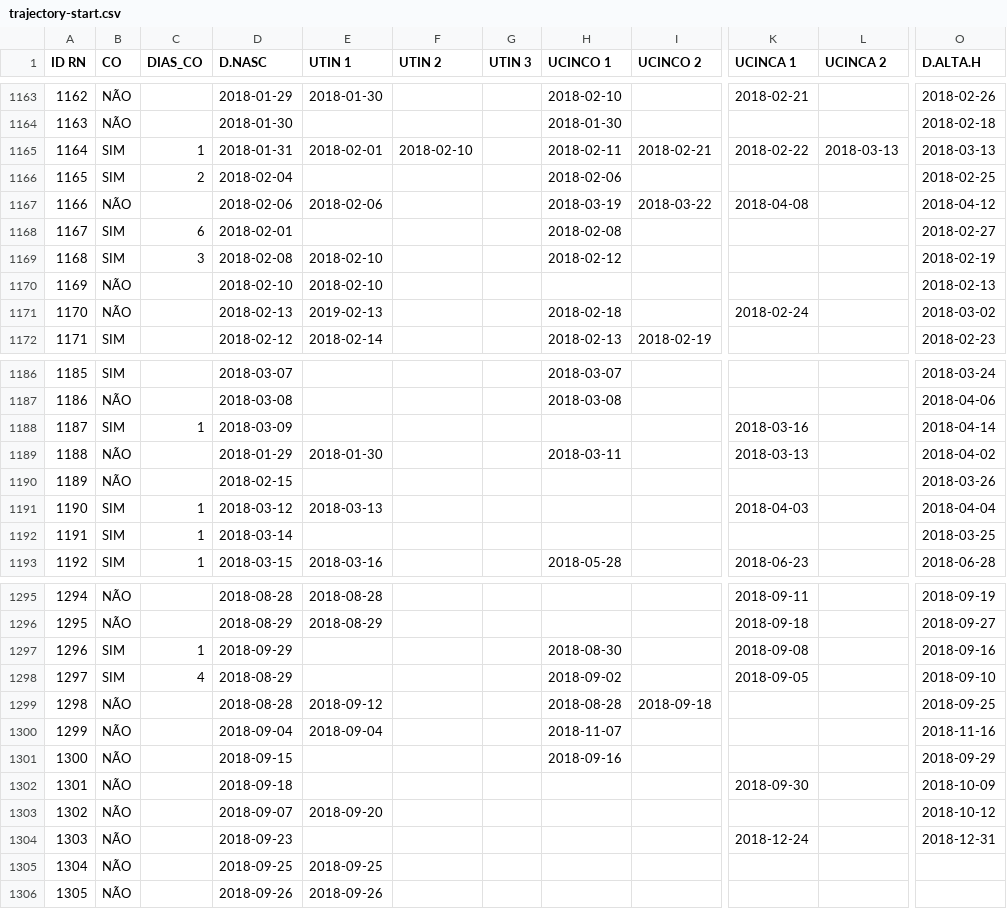
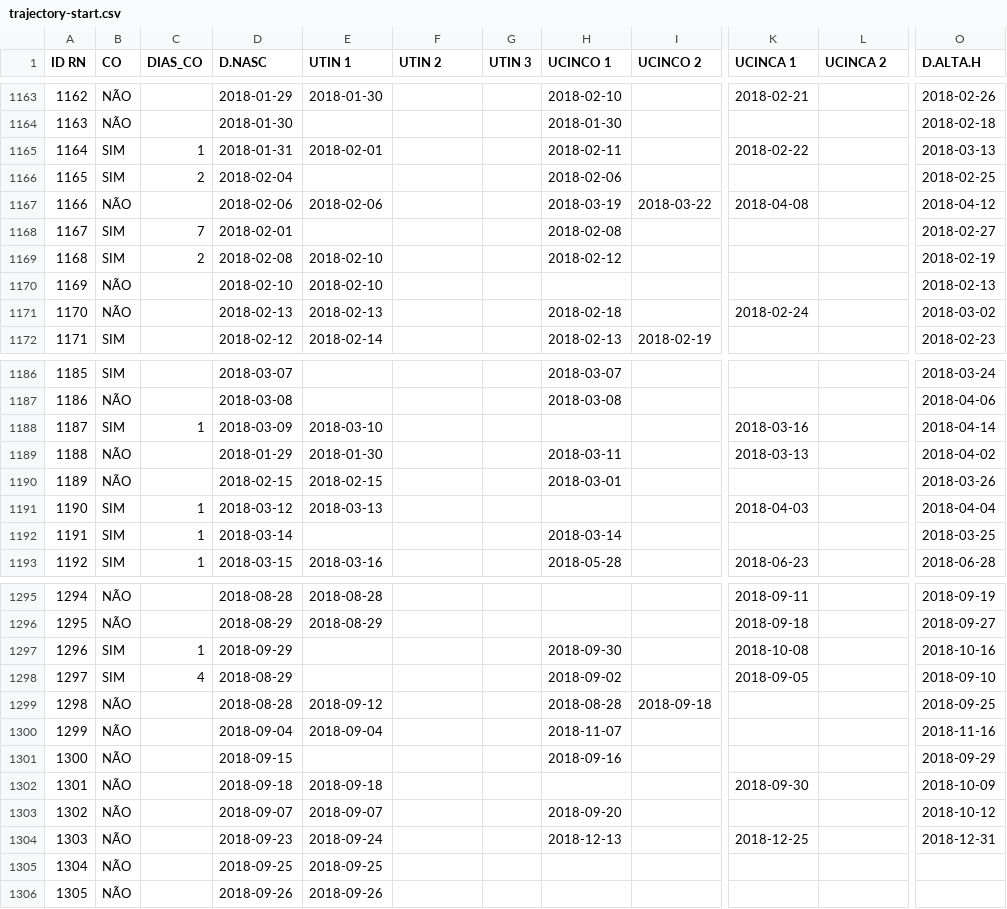
Before and after one commit to kelsonthony/trajectory-analysis, a CSV file: data/input/trajectory-start.csv, drawn as a sheet; only a part is shown, gaps mark what is left out; the diff covers the shown part only; the diff names each change by its address in the sheet, - before the commit and + after, or states it on an @@ line.

```diff
--- a/data/input/trajectory-start.csv
+++ b/data/input/trajectory-start.csv
-F1165 (UTIN 2): 2018-02-10
+F1165 (UTIN 2): (empty)
-I1165 (UCINCO 2): 2018-02-21
+I1165 (UCINCO 2): (empty)
-L1165 (UCINCA 2): 2018-03-13
+L1165 (UCINCA 2): (empty)
-C1168 (DIAS_CO): 6
+C1168 (DIAS_CO): 7
-C1169 (DIAS_CO): 3
+C1169 (DIAS_CO): 2
-E1171 (UTIN 1): 2019-02-13
+E1171 (UTIN 1): 2018-02-13
-E1188 (UTIN 1): (empty)
+E1188 (UTIN 1): 2018-03-10
-E1190 (UTIN 1): (empty)
+E1190 (UTIN 1): 2018-02-15
-H1190 (UCINCO 1): (empty)
+H1190 (UCINCO 1): 2018-03-01
-H1192 (UCINCO 1): (empty)
+H1192 (UCINCO 1): 2018-03-14
-H1297 (UCINCO 1): 2018-08-30
+H1297 (UCINCO 1): 2018-09-30
-K1297 (UCINCA 1): 2018-09-08
+K1297 (UCINCA 1): 2018-10-08
-O1297 (D.ALTA.H): 2018-09-16
+O1297 (D.ALTA.H): 2018-10-16
-E1302 (UTIN 1): (empty)
+E1302 (UTIN 1): 2018-09-18
-E1303 (UTIN 1): 2018-09-20
+E1303 (UTIN 1): 2018-09-07
-H1303 (UCINCO 1): (empty)
+H1303 (UCINCO 1): 2018-09-20
-E1304 (UTIN 1): (empty)
+E1304 (UTIN 1): 2018-09-24
-H1304 (UCINCO 1): (empty)
+H1304 (UCINCO 1): 2018-12-13
-K1304 (UCINCA 1): 2018-12-24
+K1304 (UCINCA 1): 2018-12-25
```
Also changed, not shown: 26 edited cells elsewhere in this file, data/output/Trajetoria_neonatos_cluster_20250810_2225.csv, data/output/agrupamento_por_tempo_20250810_2227.csv, 27 other files.
